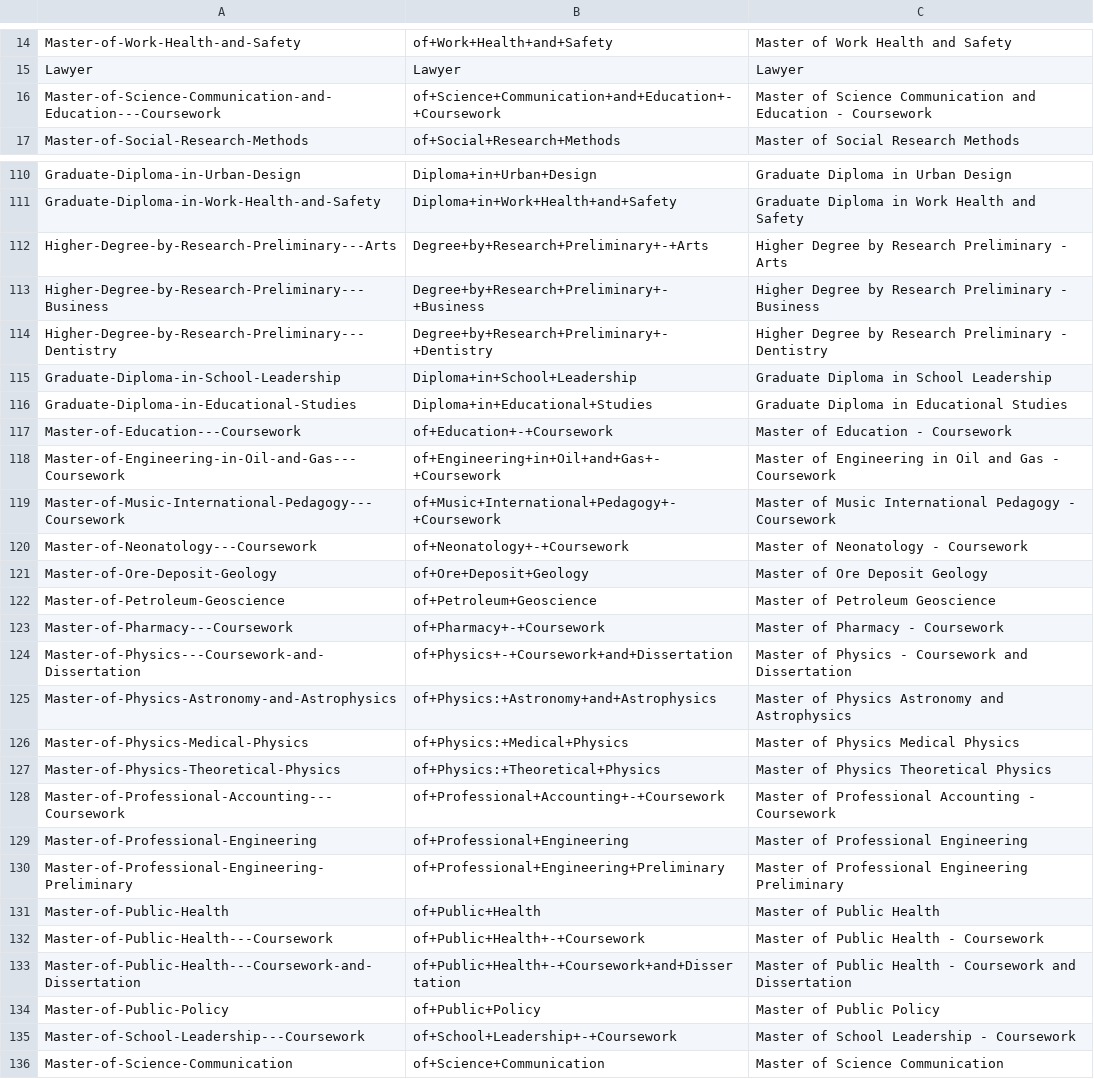
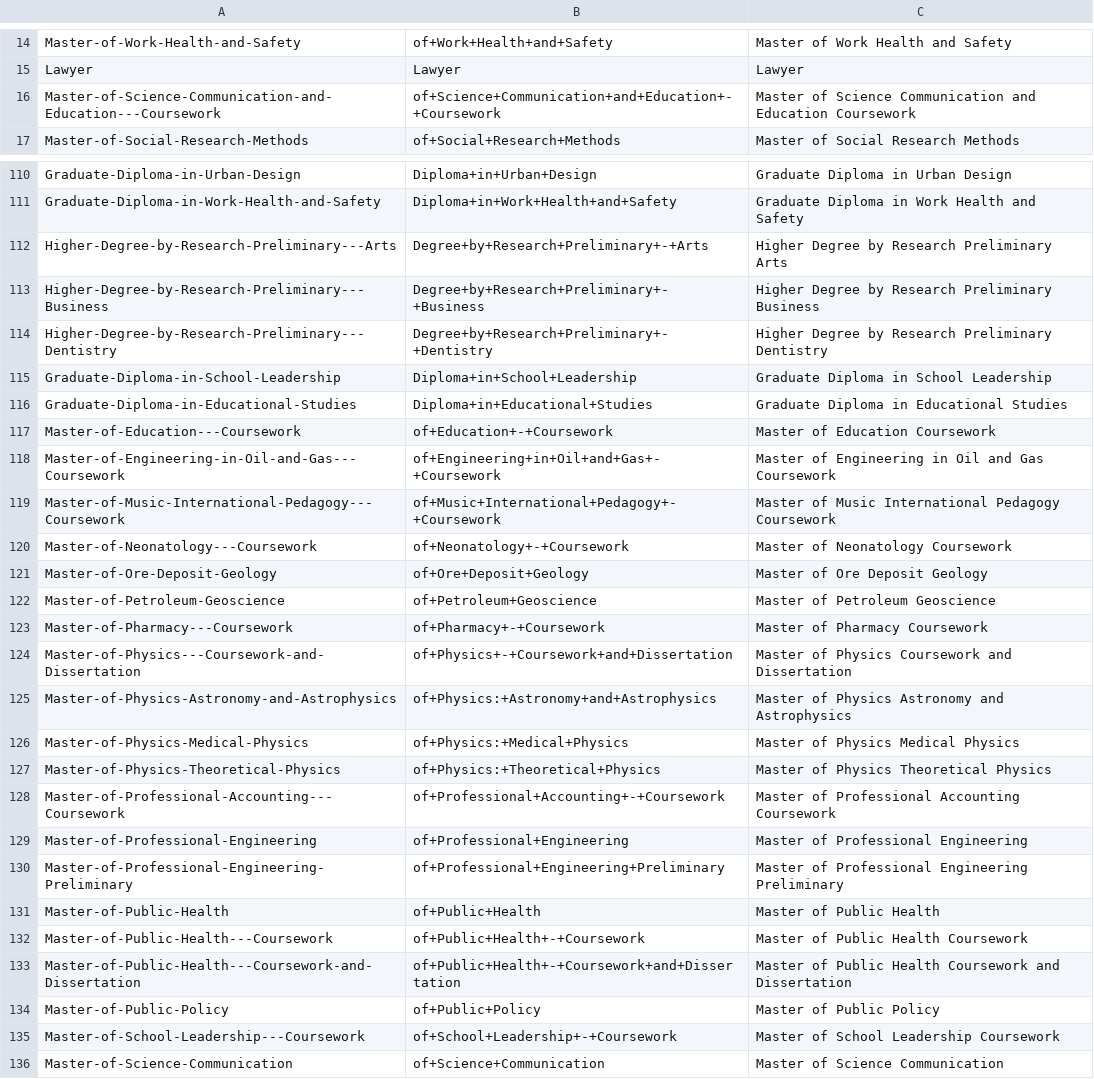
Before and after one commit to ThashinNaidoo/UWA-Future-Students, a CSV file: Parameters/bp06Parameters.csv, drawn as a sheet; only a part is shown, gaps mark what is left out; the diff covers the shown part only.

```diff
--- a/Parameters/bp06Parameters.csv
+++ b/Parameters/bp06Parameters.csv
@@ -15,3 +15,3 @@ Master-of-Work-Health-and-Safety,of+Work+Health+and+Safety,Master of Work Health
 Lawyer,Lawyer,Lawyer
-Master-of-Science-Communication-and-Education---Coursework,of+Science+Communication+and+Education+-+Coursework,Master of Science Communication and Education - Coursework
+Master-of-Science-Communication-and-Education---Coursework,of+Science+Communication+and+Education+-+Coursework,Master of Science Communication and Education  Coursework
 Master-of-Social-Research-Methods,of+Social+Research+Methods,Master of Social Research Methods
@@ -111,15 +111,15 @@ Graduate-Diploma-in-Urban-Design,Diploma+in+Urban+Design,Graduate Diploma in Urb
 Graduate-Diploma-in-Work-Health-and-Safety,Diploma+in+Work+Health+and+Safety,Graduate Diploma in Work Health and Safety
-Higher-Degree-by-Research-Preliminary---Arts,Degree+by+Research+Preliminary+-+Arts,Higher Degree by Research Preliminary - Arts
-Higher-Degree-by-Research-Preliminary---Business,Degree+by+Research+Preliminary+-+Business,Higher Degree by Research Preliminary - Business
-Higher-Degree-by-Research-Preliminary---Dentistry,Degree+by+Research+Preliminary+-+Dentistry,Higher Degree by Research Preliminary - Dentistry
+Higher-Degree-by-Research-Preliminary---Arts,Degree+by+Research+Preliminary+-+Arts,Higher Degree by Research Preliminary  Arts
+Higher-Degree-by-Research-Preliminary---Business,Degree+by+Research+Preliminary+-+Business,Higher Degree by Research Preliminary  Business
+Higher-Degree-by-Research-Preliminary---Dentistry,Degree+by+Research+Preliminary+-+Dentistry,Higher Degree by Research Preliminary  Dentistry
 Graduate-Diploma-in-School-Leadership,Diploma+in+School+Leadership,Graduate Diploma in School Leadership
 Graduate-Diploma-in-Educational-Studies,Diploma+in+Educational+Studies,Graduate Diploma in Educational Studies
-Master-of-Education---Coursework,of+Education+-+Coursework,Master of Education - Coursework
-Master-of-Engineering-in-Oil-and-Gas---Coursework,of+Engineering+in+Oil+and+Gas+-+Coursework,Master of Engineering in Oil and Gas - Coursework
-Master-of-Music-International-Pedagogy---Coursework,of+Music+International+Pedagogy+-+Coursework,Master of Music International Pedagogy - Coursework
-Master-of-Neonatology---Coursework,of+Neonatology+-+Coursework,Master of Neonatology - Coursework
+Master-of-Education---Coursework,of+Education+-+Coursework,Master of Education  Coursework
+Master-of-Engineering-in-Oil-and-Gas---Coursework,of+Engineering+in+Oil+and+Gas+-+Coursework,Master of Engineering in Oil and Gas  Coursework
+Master-of-Music-International-Pedagogy---Coursework,of+Music+International+Pedagogy+-+Coursework,Master of Music International Pedagogy  Coursework
+Master-of-Neonatology---Coursework,of+Neonatology+-+Coursework,Master of Neonatology  Coursework
 Master-of-Ore-Deposit-Geology,of+Ore+Deposit+Geology,Master of Ore Deposit Geology
 Master-of-Petroleum-Geoscience,of+Petroleum+Geoscience,Master of Petroleum Geoscience
-Master-of-Pharmacy---Coursework,of+Pharmacy+-+Coursework,Master of Pharmacy - Coursework
-Master-of-Physics---Coursework-and-Dissertation,of+Physics+-+Coursework+and+Dissertation,Master of Physics - Coursework and Dissertation
+Master-of-Pharmacy---Coursework,of+Pharmacy+-+Coursework,Master of Pharmacy  Coursework
+Master-of-Physics---Coursework-and-Dissertation,of+Physics+-+Coursework+and+Dissertation,Master of Physics  Coursework and Dissertation
 Master-of-Physics-Astronomy-and-Astrophysics,of+Physics:+Astronomy+and+Astrophysics,Master of Physics Astronomy and Astrophysics
@@ -127,3 +127,3 @@ Master-of-Physics-Medical-Physics,of+Physics:+Medical+Physics,Master of Physics
 Master-of-Physics-Theoretical-Physics,of+Physics:+Theoretical+Physics,Master of Physics Theoretical Physics
-Master-of-Professional-Accounting---Coursework,of+Professional+Accounting+-+Coursework,Master of Professional Accounting - Coursework
+Master-of-Professional-Accounting---Coursework,of+Professional+Accounting+-+Coursework,Master of Professional Accounting  Coursework
 Master-of-Professional-Engineering,of+Professional+Engineering,Master of Professional Engineering
@@ -131,6 +131,6 @@ Master-of-Professional-Engineering-Preliminary,of+Professional+Engineering+Preli
 Master-of-Public-Health,of+Public+Health,Master of Public Health
-Master-of-Public-Health---Coursework,of+Public+Health+-+Coursework,Master of Public Health - Coursework
-Master-of-Public-Health---Coursework-and-Dissertation,of+Public+Health+-+Coursework+and+Dissertation,Master of Public Health - Coursework and Dissertation
+Master-of-Public-Health---Coursework,of+Public+Health+-+Coursework,Master of Public Health  Coursework
+Master-of-Public-Health---Coursework-and-Dissertation,of+Public+Health+-+Coursework+and+Dissertation,Master of Public Health  Coursework and Dissertation
 Master-of-Public-Policy,of+Public+Policy,Master of Public Policy
-Master-of-School-Leadership---Coursework,of+School+Leadership+-+Coursework,Master of School Leadership - Coursework
+Master-of-School-Leadership---Coursework,of+School+Leadership+-+Coursework,Master of School Leadership  Coursework
 Master-of-Science-Communication,of+Science+Communication,Master of Science Communication
```
Also changed, not shown: 38 edited cells elsewhere in this file, Parameters/bp09Parameters.csv.
